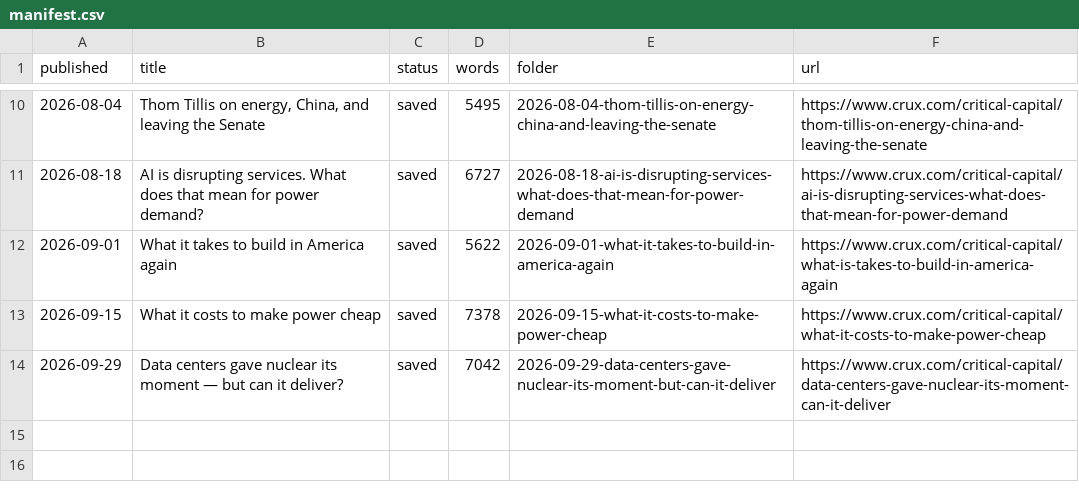
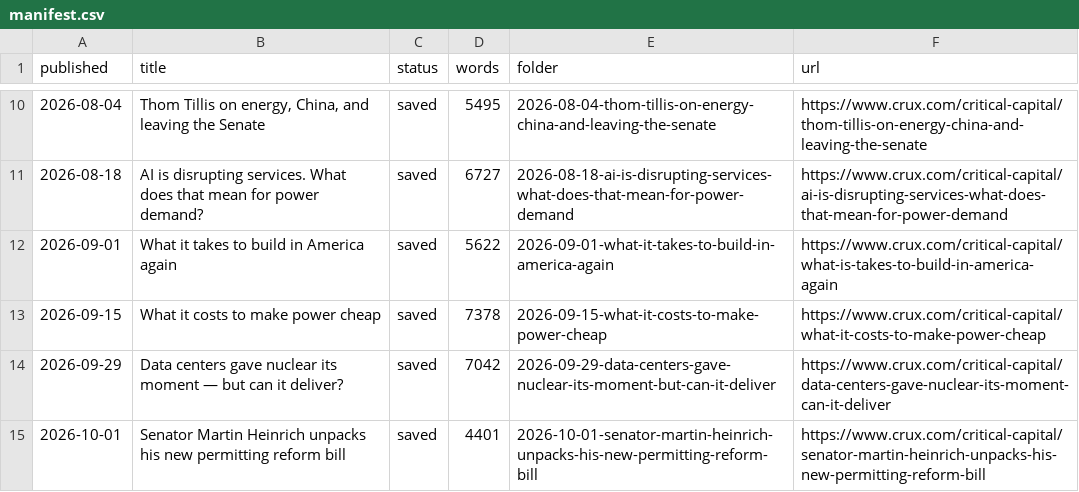
Before and after one commit to enflory/energy-transition-rest-of-us, a CSV file: sources/critical-capital/manifest.csv, drawn as a sheet; only a part is shown, gaps mark what is left out; the diff names each change by its address in the sheet, - before the commit and + after, or states it on an @@ line.

```diff
--- a/sources/critical-capital/manifest.csv
+++ b/sources/critical-capital/manifest.csv
+row 15: 2026-10-01 | Senator Martin Heinrich unpacks his new permitting reform bill | saved | 4401 | 2026-10-01-senator-martin-heinrich-unpacks-his-new-permitting-reform-bill | https://www.crux.com/critical-capital/senator-martin-heinrich-unpacks-his-new-permitting-reform-bill
```
Also changed, not shown: 5 other files.
